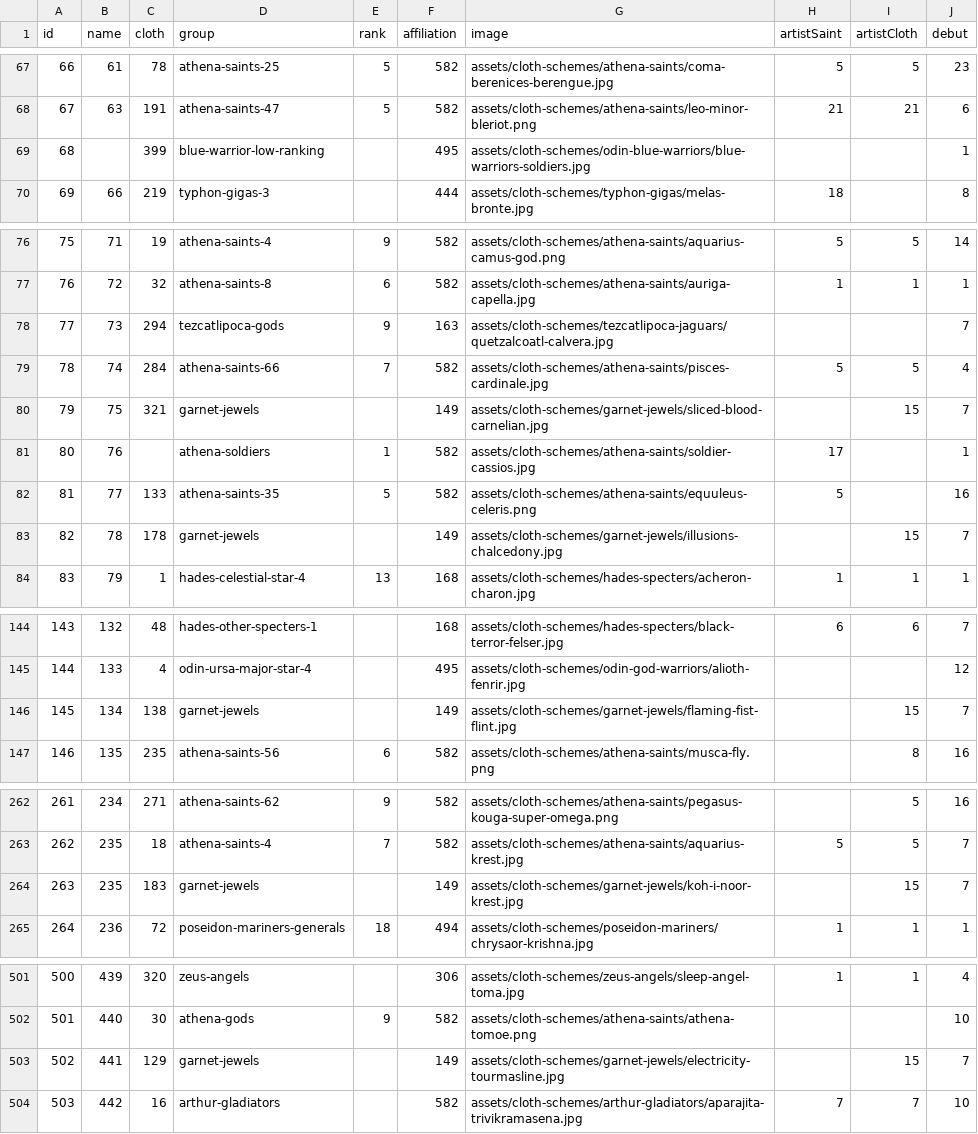
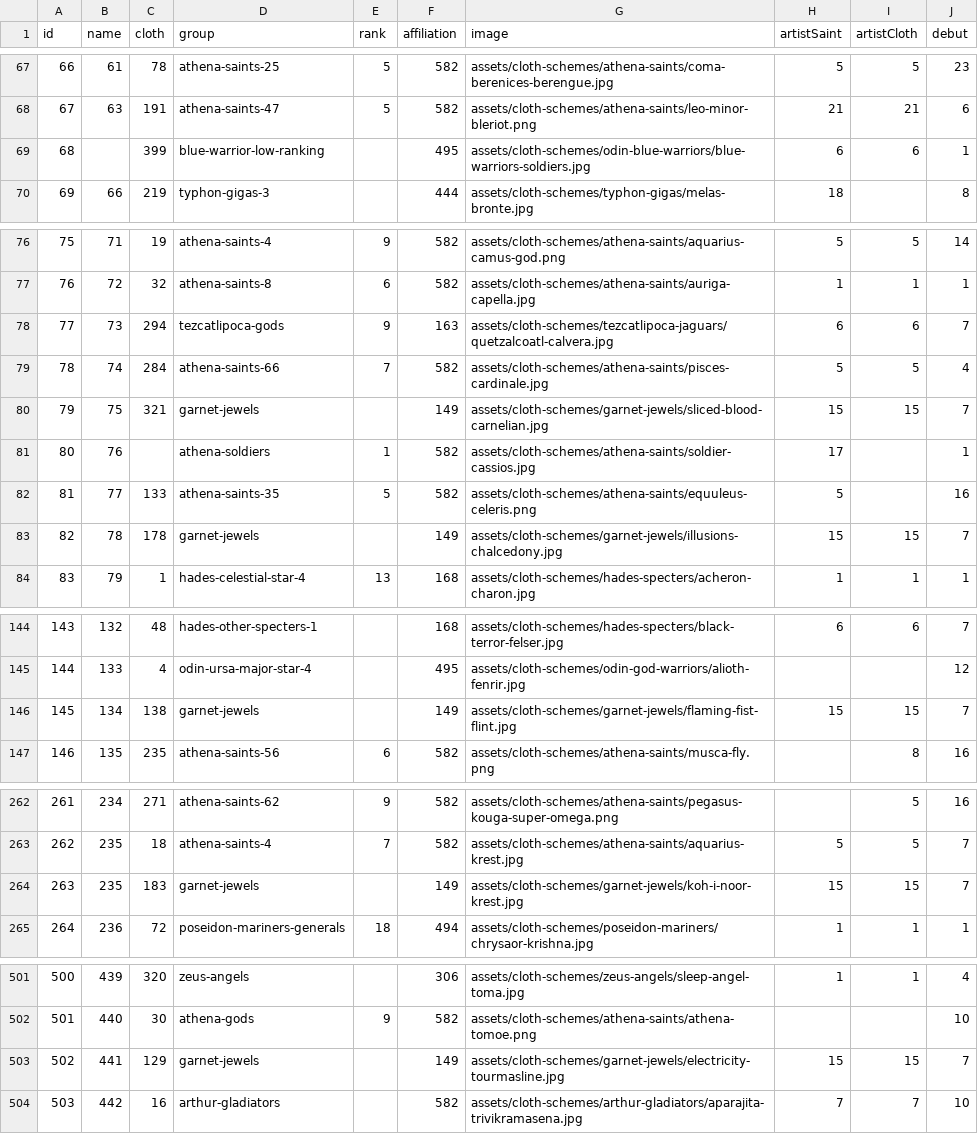
Before and after one commit to diegochagas/saint-seiya-api, a CSV file: backend/src/data/csv/saints.csv, drawn as a sheet; only a part is shown, gaps mark what is left out.

Commit message:
Update saints

```diff
--- a/backend/src/data/csv/saints.csv
+++ b/backend/src/data/csv/saints.csv
@@ -68,3 +68,3 @@
 67,63,191,athena-saints-47,5,582,assets/cloth-schemes/athena-saints/leo-minor-bleriot.png,21,21,6
-68,,399,blue-warrior-low-ranking,,495,assets/cloth-schemes/odin-blue-warriors/blue-warriors-soldiers.jpg,,,1
+68,,399,blue-warrior-low-ranking,,495,assets/cloth-schemes/odin-blue-warriors/blue-warriors-soldiers.jpg,6,6,1
 69,66,219,typhon-gigas-3,,444,assets/cloth-schemes/typhon-gigas/melas-bronte.jpg,18,,8
@@ -77,8 +77,8 @@
 76,72,32,athena-saints-8,6,582,assets/cloth-schemes/athena-saints/auriga-capella.jpg,1,1,1
-77,73,294,tezcatlipoca-gods,9,163,assets/cloth-schemes/tezcatlipoca-jaguars/quetzalcoatl-calvera.jpg,,,7
+77,73,294,tezcatlipoca-gods,9,163,assets/cloth-schemes/tezcatlipoca-jaguars/quetzalcoatl-calvera.jpg,6,6,7
 78,74,284,athena-saints-66,7,582,assets/cloth-schemes/athena-saints/pisces-cardinale.jpg,5,5,4
-79,75,321,garnet-jewels,,149,assets/cloth-schemes/garnet-jewels/sliced-blood-carnelian.jpg,,15,7
+79,75,321,garnet-jewels,,149,assets/cloth-schemes/garnet-jewels/sliced-blood-carnelian.jpg,15,15,7
 80,76,,athena-soldiers,1,582,assets/cloth-schemes/athena-saints/soldier-cassios.jpg,17,,1
 81,77,133,athena-saints-35,5,582,assets/cloth-schemes/athena-saints/equuleus-celeris.png,5,,16
-82,78,178,garnet-jewels,,149,assets/cloth-schemes/garnet-jewels/illusions-chalcedony.jpg,,15,7
+82,78,178,garnet-jewels,,149,assets/cloth-schemes/garnet-jewels/illusions-chalcedony.jpg,15,15,7
 83,79,1,hades-celestial-star-4,13,168,assets/cloth-schemes/hades-specters/acheron-charon.jpg,1,1,1
@@ -145,3 +145,3 @@
 144,133,4,odin-ursa-major-star-4,,495,assets/cloth-schemes/odin-god-warriors/alioth-fenrir.jpg,,,12
-145,134,138,garnet-jewels,,149,assets/cloth-schemes/garnet-jewels/flaming-fist-flint.jpg,,15,7
+145,134,138,garnet-jewels,,149,assets/cloth-schemes/garnet-jewels/flaming-fist-flint.jpg,15,15,7
 146,135,235,athena-saints-56,6,582,assets/cloth-schemes/athena-saints/musca-fly.png,,8,16
@@ -263,3 +263,3 @@
 262,235,18,athena-saints-4,7,582,assets/cloth-schemes/athena-saints/aquarius-krest.jpg,5,5,7
-263,235,183,garnet-jewels,,149,assets/cloth-schemes/garnet-jewels/koh-i-noor-krest.jpg,,15,7
+263,235,183,garnet-jewels,,149,assets/cloth-schemes/garnet-jewels/koh-i-noor-krest.jpg,15,15,7
 264,236,72,poseidon-mariners-generals,18,494,assets/cloth-schemes/poseidon-mariners/chrysaor-krishna.jpg,1,1,1
@@ -502,3 +502,3 @@
 501,440,30,athena-gods,9,582,assets/cloth-schemes/athena-saints/athena-tomoe.png,,,10
-502,441,129,garnet-jewels,,149,assets/cloth-schemes/garnet-jewels/electricity-tourmasline.jpg,,15,7
+502,441,129,garnet-jewels,,149,assets/cloth-schemes/garnet-jewels/electricity-tourmasline.jpg,15,15,7
 503,442,16,arthur-gladiators,,582,assets/cloth-schemes/arthur-gladiators/aparajita-trivikramasena.jpg,7,7,10
```
Also changed, not shown: 4 other files.
